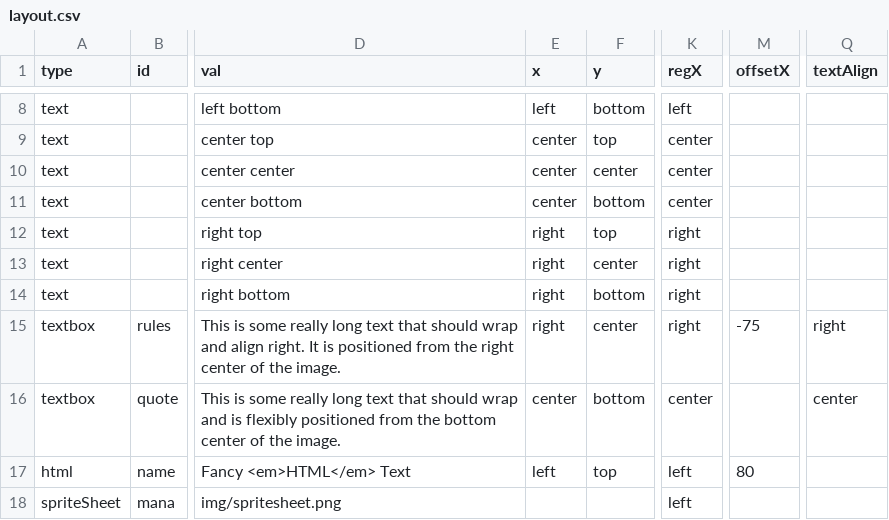
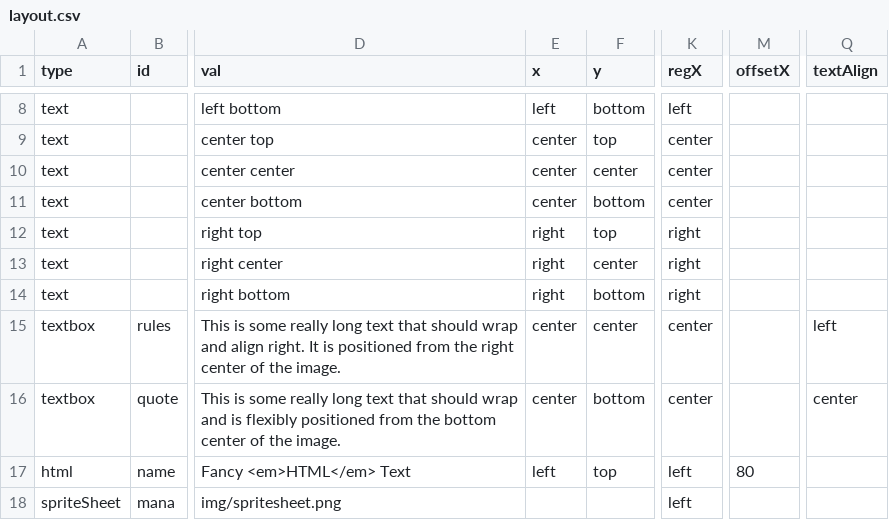
Before and after one commit to innerdvations/ccgbuilder, a CSV file: examples/all/layout.csv, drawn as a sheet; only a part is shown, gaps mark what is left out; the diff names each change by its address in the sheet, - before the commit and + after, or states it on an @@ line.

Commit message:
fix textbox positioning when using alignment other than left

```diff
--- a/examples/all/layout.csv
+++ b/examples/all/layout.csv
-E15 (x): right
+E15 (x): center
-K15 (regX): right
+K15 (regX): center
-M15 (offsetX): -75
+M15 (offsetX): (empty)
-Q15 (textAlign): right
+Q15 (textAlign): left
```
Also changed, not shown: 3 other files.
